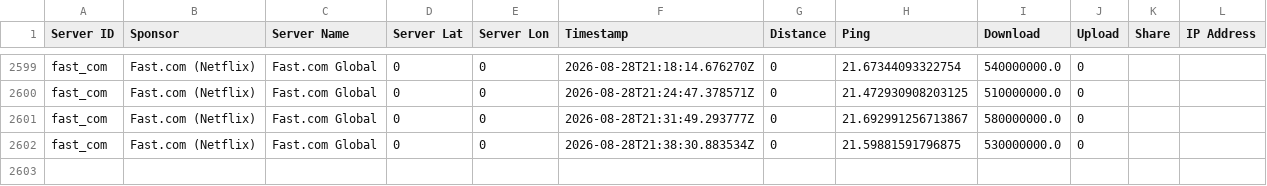
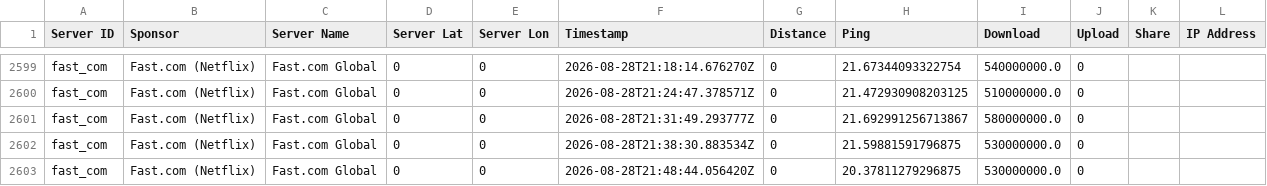
Before and after one commit to mfpnas/telecom-speed-monitor, a CSV file: data/logs/fast_speed_logs.csv, drawn as a sheet; only a part is shown, gaps mark what is left out; the diff names each change by its address in the sheet, - before the commit and + after, or states it on an @@ line.

```diff
--- a/data/logs/fast_speed_logs.csv
+++ b/data/logs/fast_speed_logs.csv
+row 2603: fast_com | Fast.com (Netflix) | Fast.com Global | 0 | 0 | 2026-08-28T21:48:44.056420Z | 0 | 20.37811279296875 | 530000000.0 | 0
```
Also changed, not shown: data/logs/iperf3_speed_logs.csv, data/logs/librespeed_speed_logs.csv, 2 other files.
